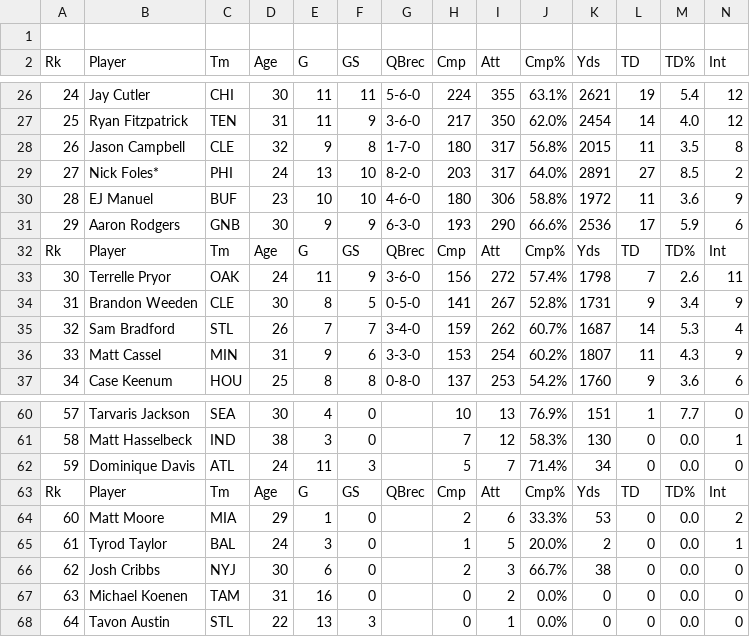
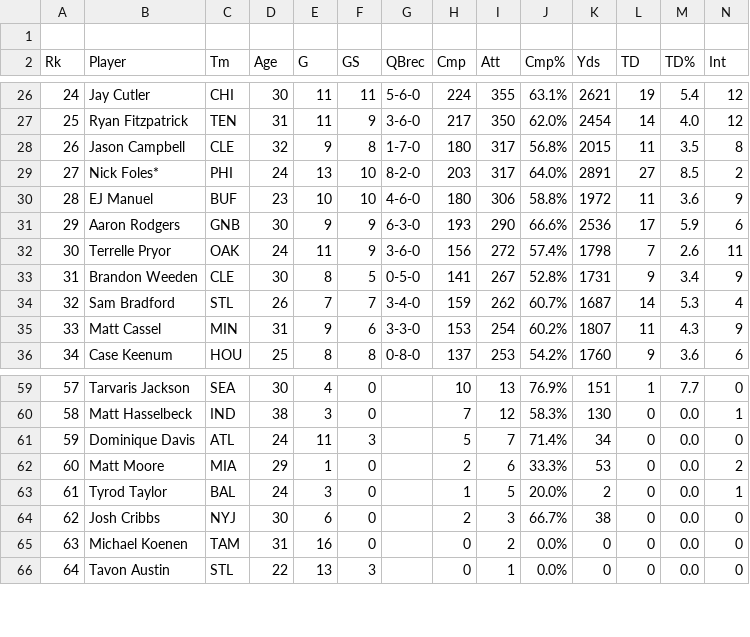
Before and after one commit to mckayclawson/NFL, a CSV file: data/years_2013_passing_passing.csv, drawn as a sheet; only a part is shown, gaps mark what is left out; rows hold the shown columns only; the diff names each change by its address in the sheet, - before the commit and + after, or states it on an @@ line.

```diff
--- a/data/years_2013_passing_passing.csv
+++ b/data/years_2013_passing_passing.csv
-row 32: Rk | Player | Tm | Age | G | GS | QBrec | Cmp | Att | Cmp% | Yds | TD | TD% | Int
-row 63: Rk | Player | Tm | Age | G | GS | QBrec | Cmp | Att | Cmp% | Yds | TD | TD% | Int
```
Also changed, not shown: data/years_2013_receiving_receiving.csv, data/years_2013_rushing_rushing_and_receiving.csv.
